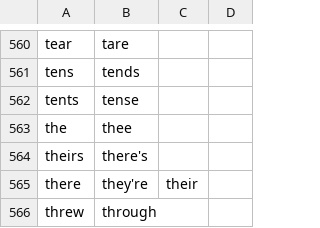
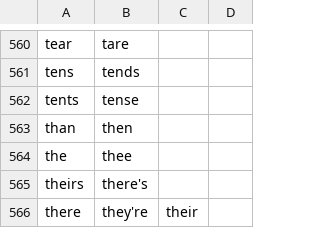
Before and after one commit to brxck/brxck_talon, a CSV file: code/homophones.csv, drawn as a sheet; only a part is shown, gaps mark what is left out; the shorter side is filled out with more unchanged rows.

Commit message:
add than/then to homophones.csv (#199)

```diff
--- a/code/homophones.csv
+++ b/code/homophones.csv
@@ -562,2 +562,3 @@ tens,tends
 tents,tense
+than,then
 the,thee
```
